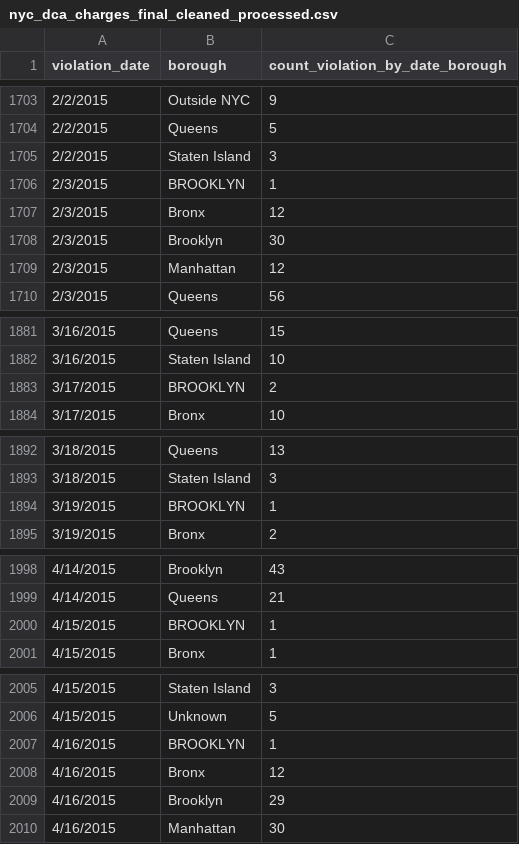
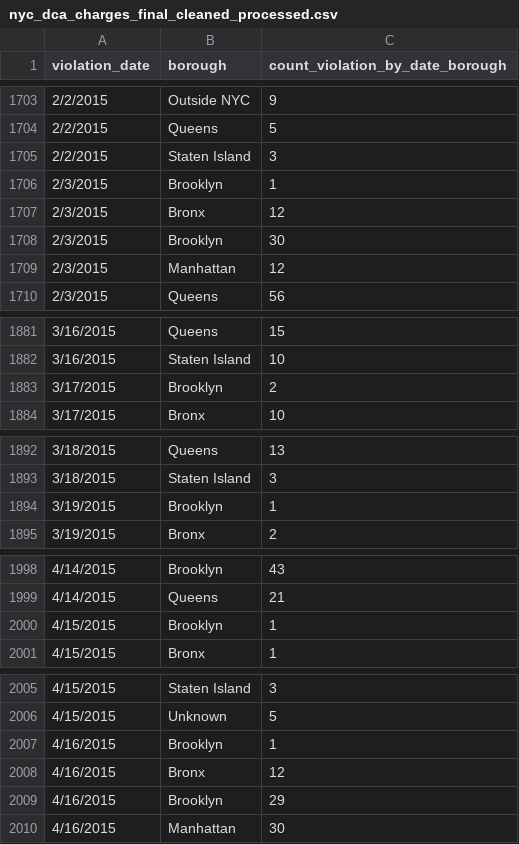
Before and after one commit to klp/Interactive-Data-Vis-Sp2021, a CSV file: data/nyc_dca_charges_final_cleaned_processed.csv, drawn as a sheet; only a part is shown, gaps mark what is left out; the diff covers the shown part only.

```diff
--- a/data/nyc_dca_charges_final_cleaned_processed.csv
+++ b/data/nyc_dca_charges_final_cleaned_processed.csv
@@ -1705,3 +1705,3 @@ violation_date,borough,count_violation_by_date_borough
 2/2/2015,Staten Island,3
-2/3/2015,BROOKLYN,1
+2/3/2015,Brooklyn,1
 2/3/2015,Bronx,12
@@ -1882,3 +1882,3 @@ violation_date,borough,count_violation_by_date_borough
 3/16/2015,Staten Island,10
-3/17/2015,BROOKLYN,2
+3/17/2015,Brooklyn,2
 3/17/2015,Bronx,10
@@ -1893,3 +1893,3 @@ violation_date,borough,count_violation_by_date_borough
 3/18/2015,Staten Island,3
-3/19/2015,BROOKLYN,1
+3/19/2015,Brooklyn,1
 3/19/2015,Bronx,2
@@ -1999,3 +1999,3 @@ violation_date,borough,count_violation_by_date_borough
 4/14/2015,Queens,21
-4/15/2015,BROOKLYN,1
+4/15/2015,Brooklyn,1
 4/15/2015,Bronx,1
@@ -2006,3 +2006,3 @@ violation_date,borough,count_violation_by_date_borough
 4/15/2015,Unknown,5
-4/16/2015,BROOKLYN,1
+4/16/2015,Brooklyn,1
 4/16/2015,Bronx,12
```
Also changed, not shown: 94 edited cells elsewhere in this file, 2 other files.
